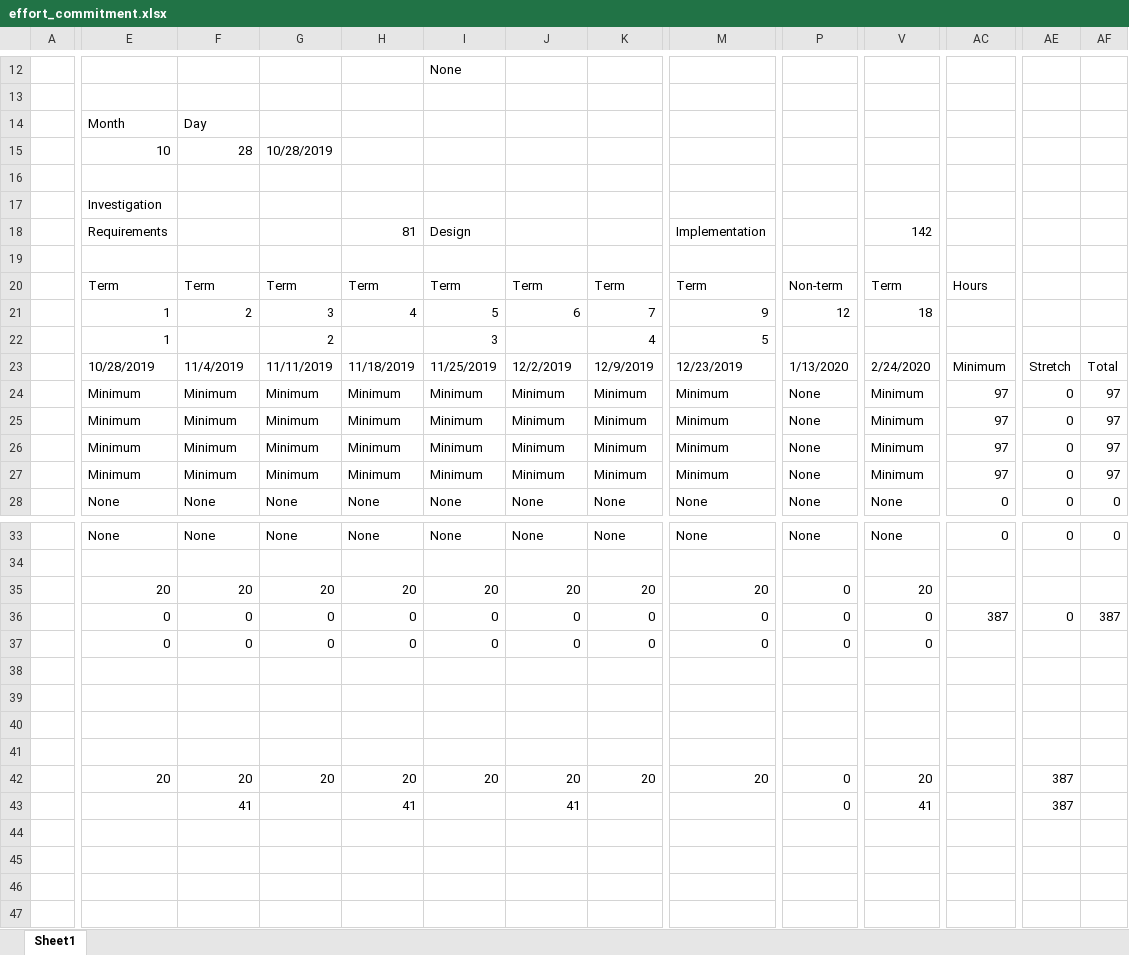
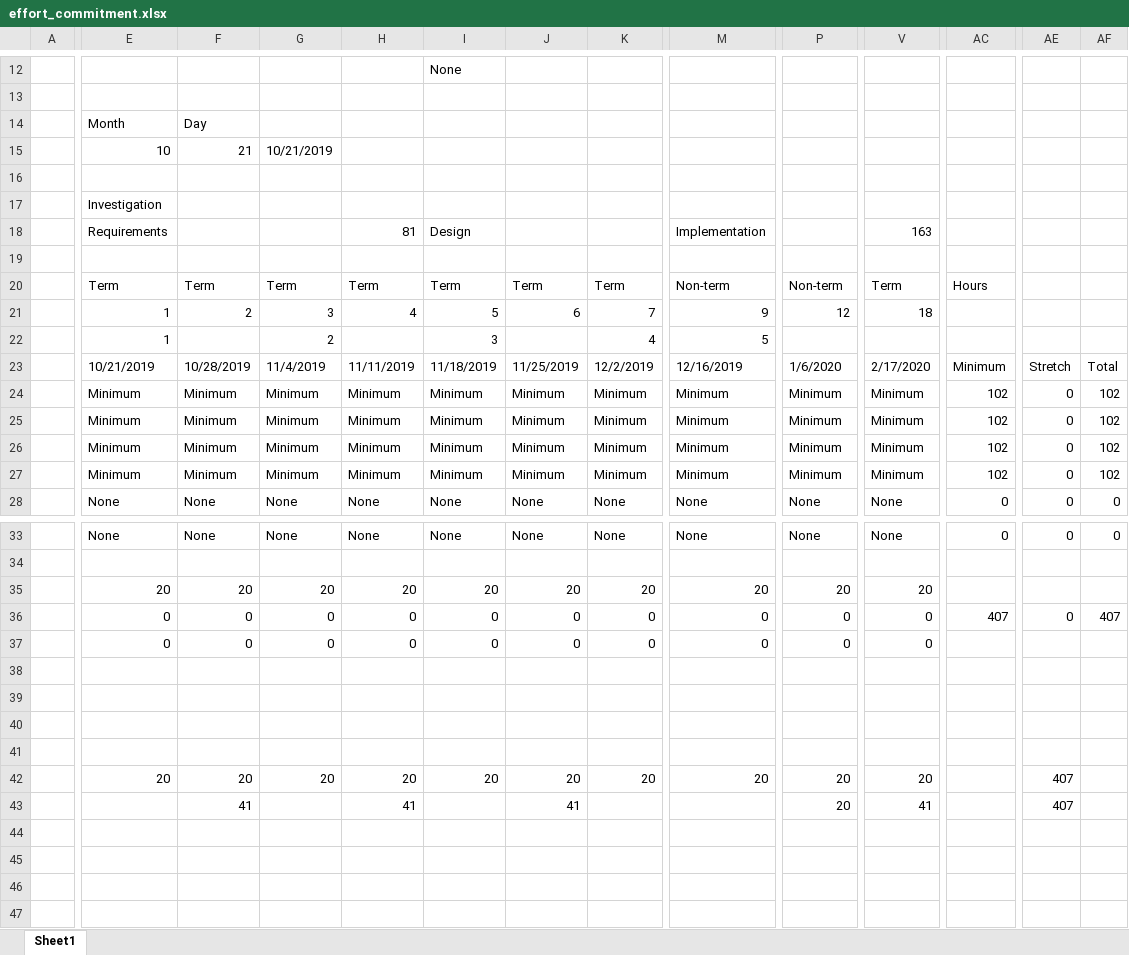
Before and after one commit to CMDT/LiveProjectsTemplate, an Excel workbook: documentation/budget/effort_commitment.xlsx, sheet Sheet1, drawn as a sheet; only a part is shown, gaps mark what is left out; values as stored, in another font and other column widths than the file's, no cell formats; conditional formats not drawn; the diff covers the shown part only; the diff names each change by its address in the sheet, - before the commit and + after, or states it on an @@ line.

Commit message:
date corrections

```diff
--- a/documentation/budget/effort_commitment.xlsx (sheet Sheet1)
+++ b/documentation/budget/effort_commitment.xlsx (sheet Sheet1)
-F15: 28
+F15: 21
-G15: 10/28/2019
+G15: 10/21/2019
-V18: 142
+V18: 163
-M20: Term
+M20: Non-term
-E23: 10/28/2019
+E23: 10/21/2019
-F23: 11/4/2019
+F23: 10/28/2019
-G23: 11/11/2019
+G23: 11/4/2019
-H23: 11/18/2019
+H23: 11/11/2019
-I23: 11/25/2019
+I23: 11/18/2019
-J23: 12/2/2019
+J23: 11/25/2019
-K23: 12/9/2019
+K23: 12/2/2019
-M23: 12/23/2019
+M23: 12/16/2019
-P23: 1/13/2020
+P23: 1/6/2020
-V23: 2/24/2020
+V23: 2/17/2020
-P24:P27: None
+P24:P27: Minimum
-AC24:AC27: 97
+AC24:AC27: 102
-AF24:AF27: 97
+AF24:AF27: 102
-P35: 0
+P35: 20
-AC36: 387
+AC36: 407
-AF36: 387
+AF36: 407
-P42:P43: 0
+P42:P43: 20
-AE42:AE43: 387
+AE42:AE43: 407
```
Also changed, not shown: 13 edited cells elsewhere in this sheet, cell formats.
